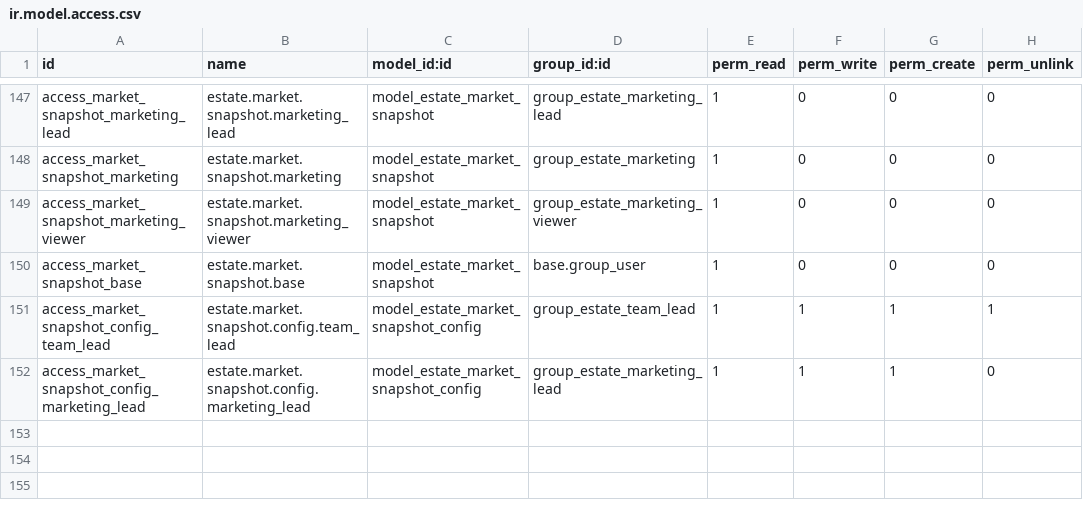
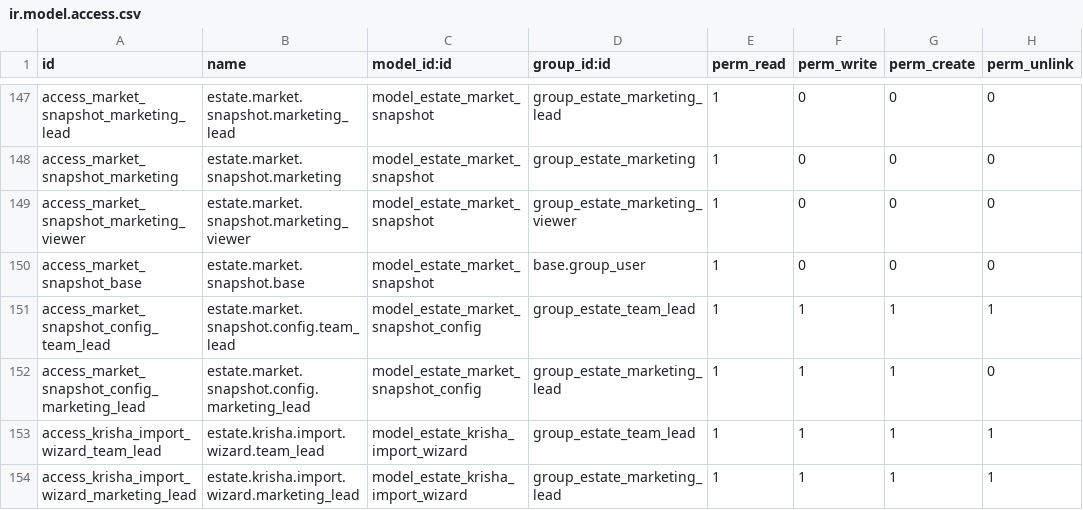
Before and after one commit to sumarokov-vp/estate_kit_odoo, a CSV file: addons/estate_kit/security/ir.model.access.csv, drawn as a sheet; only a part is shown, gaps mark what is left out.

```diff
--- a/addons/estate_kit/security/ir.model.access.csv
+++ b/addons/estate_kit/security/ir.model.access.csv
@@ -152 +152,3 @@ access_market_snapshot_config_team_lead,estate.market.snapshot.config.team_lead,
 access_market_snapshot_config_marketing_lead,estate.market.snapshot.config.marketing_lead,model_estate_market_snapshot_config,group_estate_marketing_lead,1,1,1,0
+access_krisha_import_wizard_team_lead,estate.krisha.import.wizard.team_lead,model_estate_krisha_import_wizard,group_estate_team_lead,1,1,1,1
+access_krisha_import_wizard_marketing_lead,estate.krisha.import.wizard.marketing_lead,model_estate_krisha_import_wizard,group_estate_marketing_lead,1,1,1,1
```
Also changed, not shown: 12 other files.
